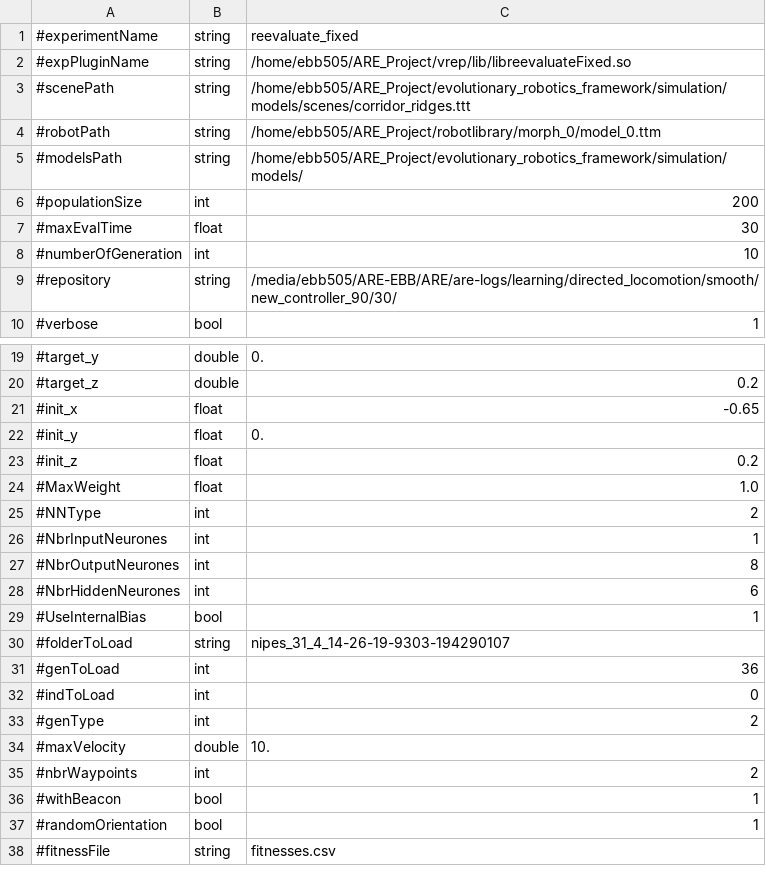
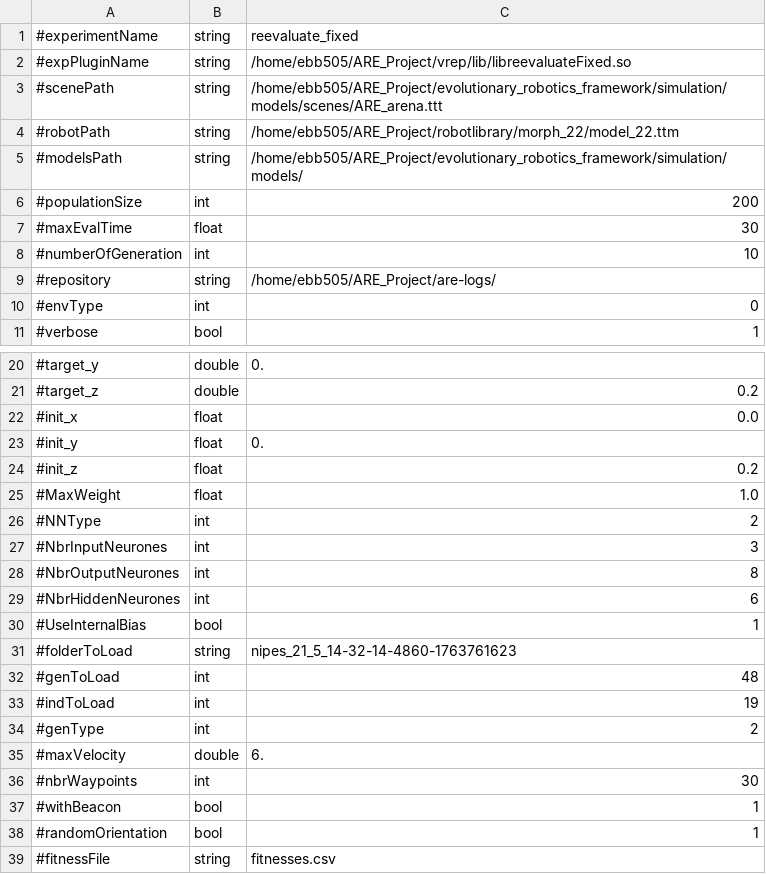
Before and after one commit to AutonomousRoboticEvolution/AREFramework, a CSV file: experiments/reevaluate_fixedmorphology/parameters.csv, drawn as a sheet; only a part is shown, gaps mark what is left out.

Commit message:
Loading model implemented to mnipes

```diff
--- a/experiments/reevaluate_fixedmorphology/parameters.csv
+++ b/experiments/reevaluate_fixedmorphology/parameters.csv
@@ -2,4 +2,4 @@
 #expPluginName,string,/home/ebb505/ARE_Project/vrep/lib/libreevaluateFixed.so
-#scenePath,string,/home/ebb505/ARE_Project/evolutionary_robotics_framework/simulation/models/scenes/corridor_ridges.ttt
-#robotPath,string,/home/ebb505/ARE_Project/robotlibrary/morph_0/model_0.ttm
+#scenePath,string,/home/ebb505/ARE_Project/evolutionary_robotics_framework/simulation/models/scenes/ARE_arena.ttt
+#robotPath,string,/home/ebb505/ARE_Project/robotlibrary/morph_22/model_22.ttm
 #modelsPath,string,/home/ebb505/ARE_Project/evolutionary_robotics_framework/simulation/models/
@@ -8,3 +8,4 @@
 #numberOfGeneration,int,10
-#repository,string,/media/ebb505/ARE-EBB/ARE/are-logs/learning/directed_locomotion/smooth/new_controller_90/30/
+#repository,string,/home/ebb505/ARE_Project/are-logs/
+#envType,int,0
 #verbose,bool,1
@@ -20,3 +21,3 @@
 #target_z,double,0.2
-#init_x,float,-0.65
+#init_x,float,0.0
 #init_y,float,0.
@@ -25,3 +26,3 @@
 #NNType,int,2
-#NbrInputNeurones,int,1
+#NbrInputNeurones,int,3
 #NbrOutputNeurones,int,8
@@ -29,8 +30,8 @@
 #UseInternalBias,bool,1
-#folderToLoad,string,nipes_31_4_14-26-19-9303-194290107
-#genToLoad,int,36
-#indToLoad,int,0
+#folderToLoad,string,nipes_21_5_14-32-14-4860-1763761623
+#genToLoad,int,48
+#indToLoad,int,19
 #genType,int,2
-#maxVelocity,double,10.
-#nbrWaypoints,int,2
+#maxVelocity,double,6.
+#nbrWaypoints,int,30
 #withBeacon,bool,1
```
Also changed, not shown: experiments/bodyplantesting_nn2/parameters.csv, experiments/mnipes_v2/parameters.csv, 10 other files.
